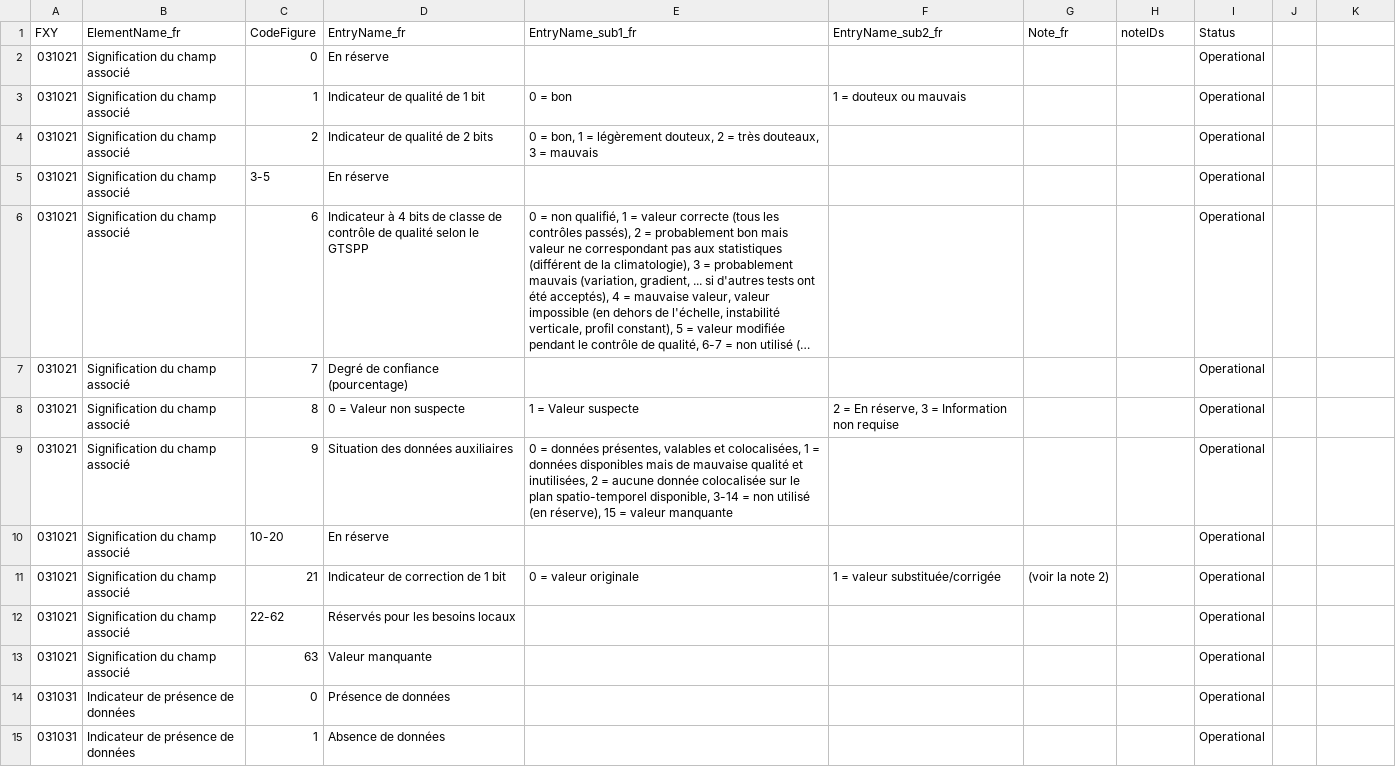
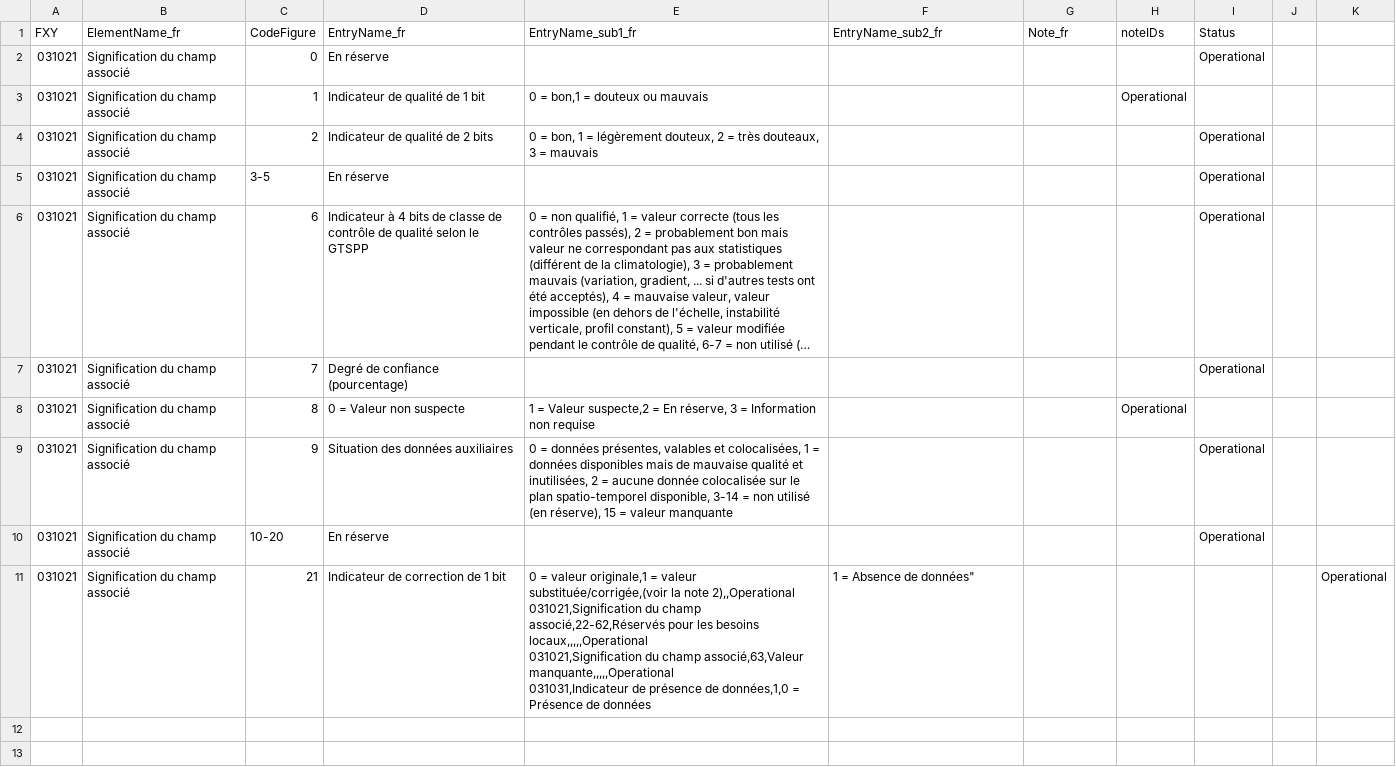
Before and after one commit to amilan17/BUFR4, a CSV file: french/codeflag/BUFRCREX_CodeFlag_31.csv, drawn as a sheet; long unchanged cells end in ….

Commit message:
QC CF 31

```diff
--- a/french/codeflag/BUFRCREX_CodeFlag_31.csv
+++ b/french/codeflag/BUFRCREX_CodeFlag_31.csv
@@ -2,3 +2,3 @@ FXY,ElementName_fr,CodeFigure,EntryName_fr,EntryName_sub1_fr,EntryName_sub2_fr,N
 031021,Signification du champ associé,0,En réserve,,,,,Operational
-031021,Signification du champ associé,1,Indicateur de qualité de 1 bit,0 = bon,1 = douteux ou mauvais,,,Operational
+031021,Signification du champ associé,1,Indicateur de qualité de 1 bit,"0 = bon,1 = douteux ou mauvais",,,Operational
 031021,Signification du champ associé,2,Indicateur de qualité de 2 bits,"0 = bon, 1 = légèrement douteux, 2 = très douteaux, 3 = mauvais",,,,Operational
@@ -7,9 +7,8 @@ FXY,ElementName_fr,CodeFigure,EntryName_fr,EntryName_sub1_fr,EntryName_sub2_fr,N
 031021,Signification du champ associé,7,Degré de confiance (pourcentage),,,,,Operational
-031021,Signification du champ associé,8,0 = Valeur non suspecte,1 = Valeur suspecte,"2 = En réserve, 3 = Information non requise",,,Operational
+031021,Signification du champ associé,8,0 = Valeur non suspecte,"1 = Valeur suspecte,2 = En réserve, 3 = Information non requise",,,Operational
 031021,Signification du champ associé,9,Situation des données auxiliaires,"0 = données présentes, valables et colocalisées, 1 = données disponibles mais de mauvaise qualité et inutilisées, 2 = aucune donnée colocalisée sur le plan spatio-temporel disponible, 3-14 = non utilisé (en réserve), 15 = valeur manquante",,,,Operational
 031021,Signification du champ associé,10-20,En réserve,,,,,Operational
-031021,Signification du champ associé,21,Indicateur de correction de 1 bit,0 = valeur originale,1 = valeur substituée/corrigée,(voir la note 2),,Operational
-031021,Signification du champ associé,22-62,Réservés pour les besoins locaux,,,,,Operational
-031021,Signification du champ associé,63,Valeur manquante,,,,,Operational
-031031,Indicateur de présence de données,0,Présence de données,,,,,Operational
-031031,Indicateur de présence de données,1,Absence de données,,,,,Operational
+031021,Signification du champ associé,21,Indicateur de correction de 1 bit,"0 = valeur originale,1 = valeur substituée/corrigée,(voir la note 2),,Operational
+031021,Signification du champ associé,22-62,Réservés pour les besoins locaux,,,,,Operational
+031021,Signification du champ associé,63,Valeur manquante,,,,,Operational
+031031,Indicateur de présence de données,1,"0 = Présence de données, 1 = Absence de données",,,,,Operational
```
